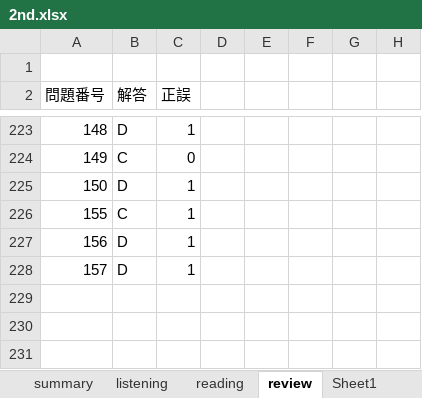
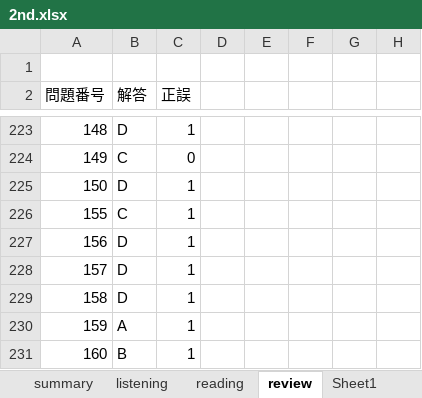
Before and after one commit to Shinichi0713/english-study, an Excel workbook: l_r/2nd.xlsx, sheet review, drawn as a sheet; only a part is shown, gaps mark what is left out; values as stored, in another font and other column widths than the file's, no borders; the diff names each change by its address in the sheet, - before the commit and + after, or states it on an @@ line.

Commit message:
up

```diff
--- a/l_r/2nd.xlsx (sheet review)
+++ b/l_r/2nd.xlsx (sheet review)
+row 229: 158 | D | 1
+row 230: 159 | A | 1
+row 231: 160 | B | 1
```
